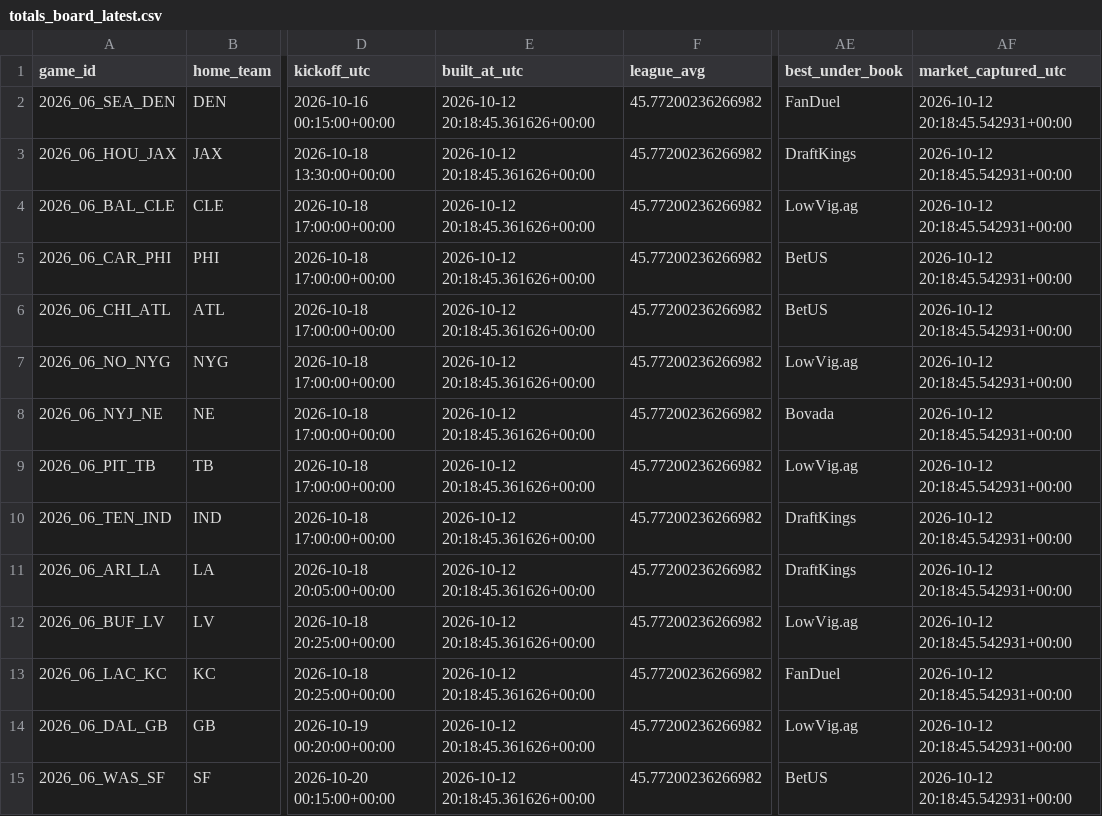
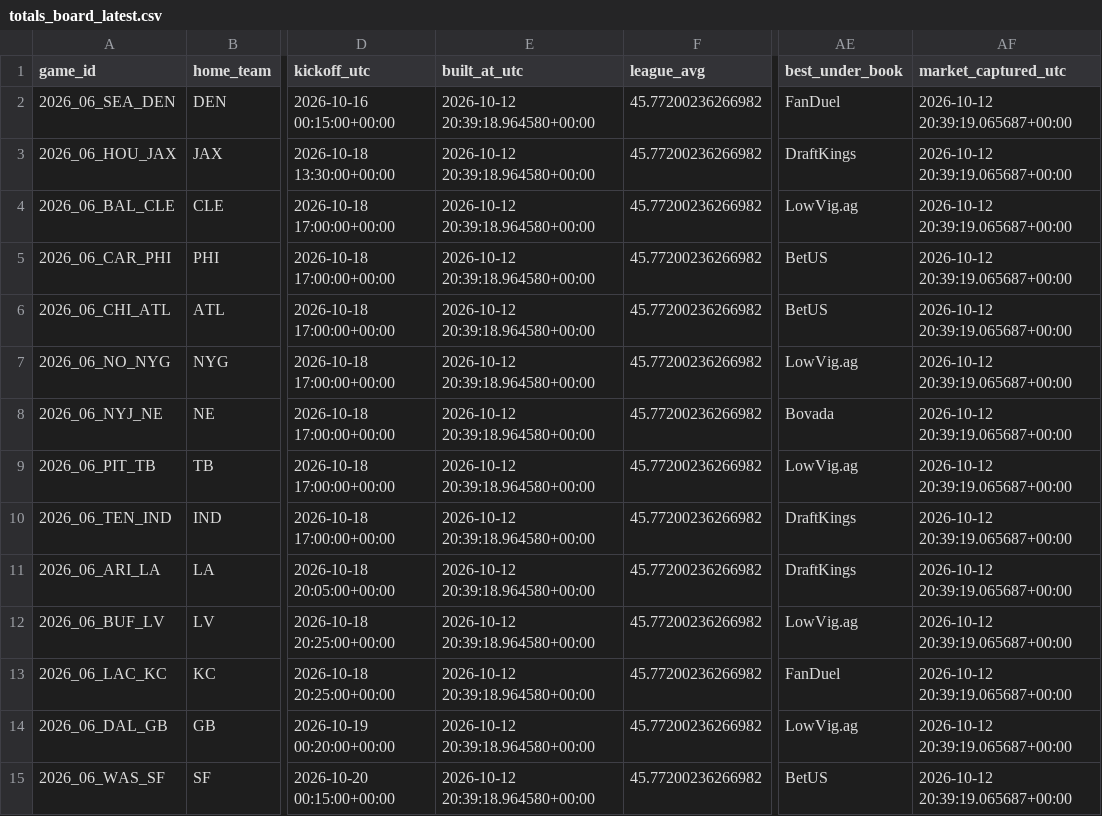
Before and after one commit to zgriesser-hue/NFL-unit-board, a CSV file: boards/totals_board_latest.csv, drawn as a sheet; only a part is shown, gaps mark what is left out; the diff names each change by its address in the sheet, - before the commit and + after, or states it on an @@ line.

Commit message:
board 2026-10-12T20:39Z

```diff
--- a/boards/totals_board_latest.csv
+++ b/boards/totals_board_latest.csv
-E2:E15 (built_at_utc): 2026-10-12 20:18:45.361626+00:00
+E2:E15 (built_at_utc): 2026-10-12 20:39:18.964580+00:00
-AF2:AF15 (market_captured_utc): 2026-10-12 20:18:45.542931+00:00
+AF2:AF15 (market_captured_utc): 2026-10-12 20:39:19.065687+00:00
```
Also changed, not shown: boards/unit_board_latest.csv, 2 other files.
